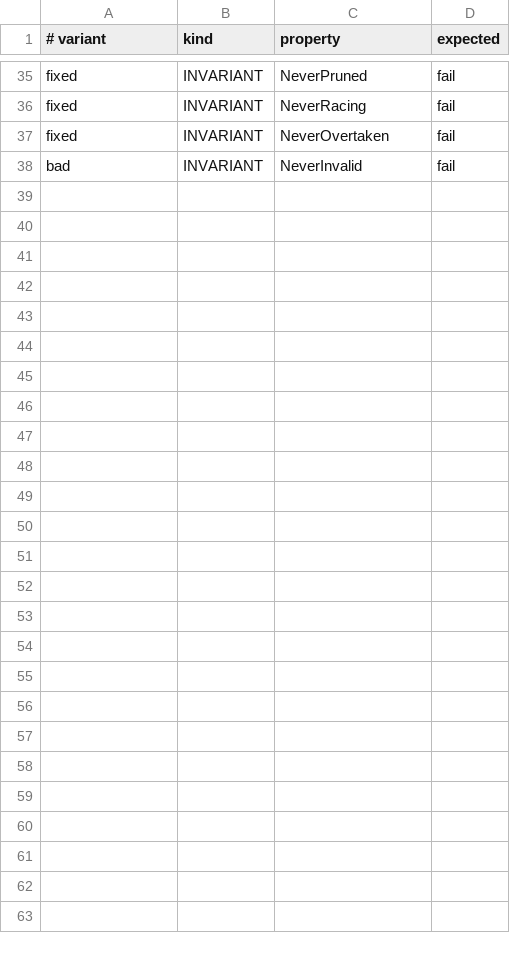
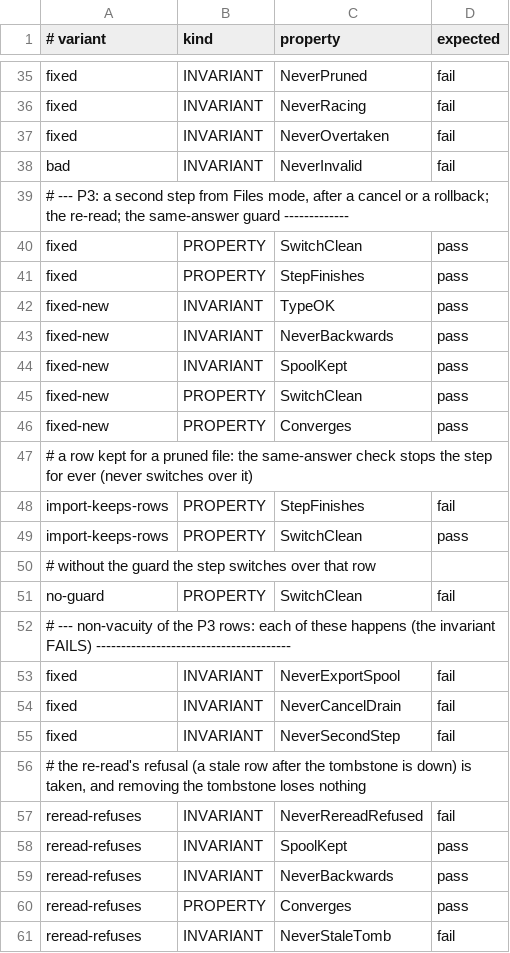
Before and after one commit to Ying-Kai-Liao/kith, a TSV file: verification/registry/checks.tsv, drawn as a sheet; only a part is shown, gaps mark what is left out; the diff names each change by its address in the sheet, - before the commit and + after, or states it on an @@ line.

```diff
--- a/verification/registry/checks.tsv
+++ b/verification/registry/checks.tsv
+row 39: # --- P3: a second step from Files mode, after a cancel or a rollback; the re-read; the same-answer guard -------------
+row 40: fixed | PROPERTY | SwitchClean | pass
+row 41: fixed | PROPERTY | StepFinishes | pass
+row 42: fixed-new | INVARIANT | TypeOK | pass
+row 43: fixed-new | INVARIANT | NeverBackwards | pass
+row 44: fixed-new | INVARIANT | SpoolKept | pass
+row 45: fixed-new | PROPERTY | SwitchClean | pass
+row 46: fixed-new | PROPERTY | Converges | pass
+row 47: # a row kept for a pruned file: the same-answer check stops the step for ever (never switches over it)
+row 48: import-keeps-rows | PROPERTY | StepFinishes | fail
+row 49: import-keeps-rows | PROPERTY | SwitchClean | pass
+row 50: # without the guard the step switches over that row
+row 51: no-guard | PROPERTY | SwitchClean | fail
+row 52: # --- non-vacuity of the P3 rows: each of these happens (the invariant FAILS) ---------------------------------------
+row 53: fixed | INVARIANT | NeverExportSpool | fail
+row 54: fixed | INVARIANT | NeverCancelDrain | fail
+row 55: fixed | INVARIANT | NeverSecondStep | fail
+row 56: # the re-read's refusal (a stale row after the tombstone is down) is taken, and removing the tombstone loses nothing
+row 57: reread-refuses | INVARIANT | NeverRereadRefused | fail
+row 58: reread-refuses | INVARIANT | SpoolKept | pass
+row 59: reread-refuses | INVARIANT | NeverBackwards | pass
+row 60: reread-refuses | PROPERTY | Converges | pass
+row 61: reread-refuses | INVARIANT | NeverStaleTomb | fail
```
Also changed, not shown: 22 other files.
